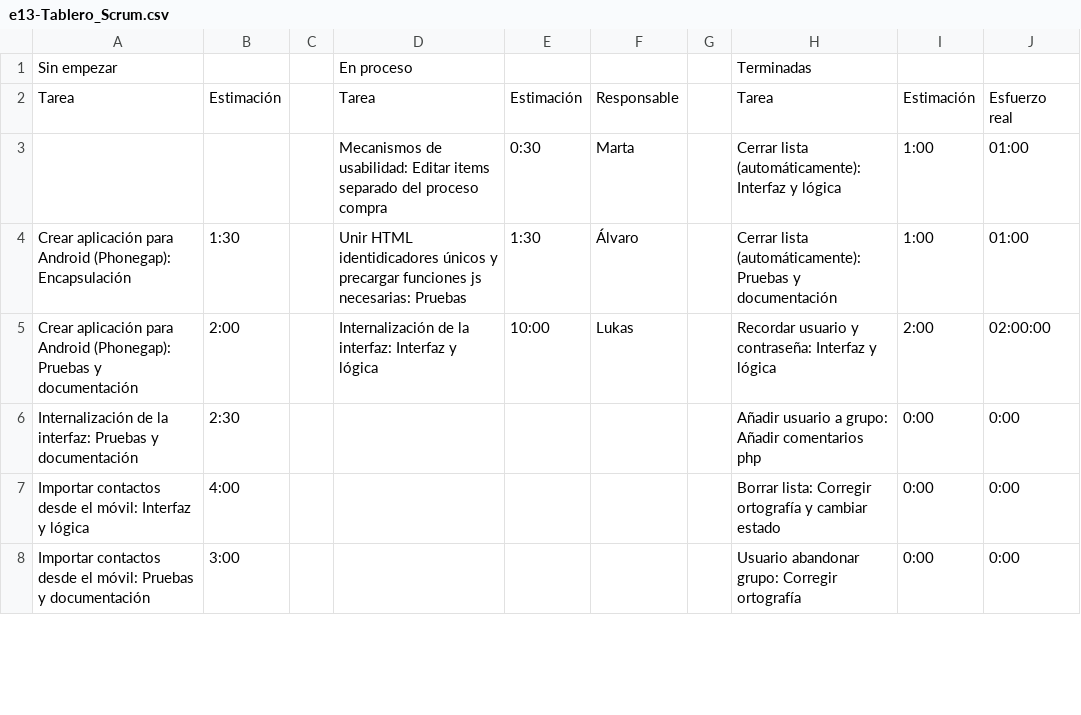
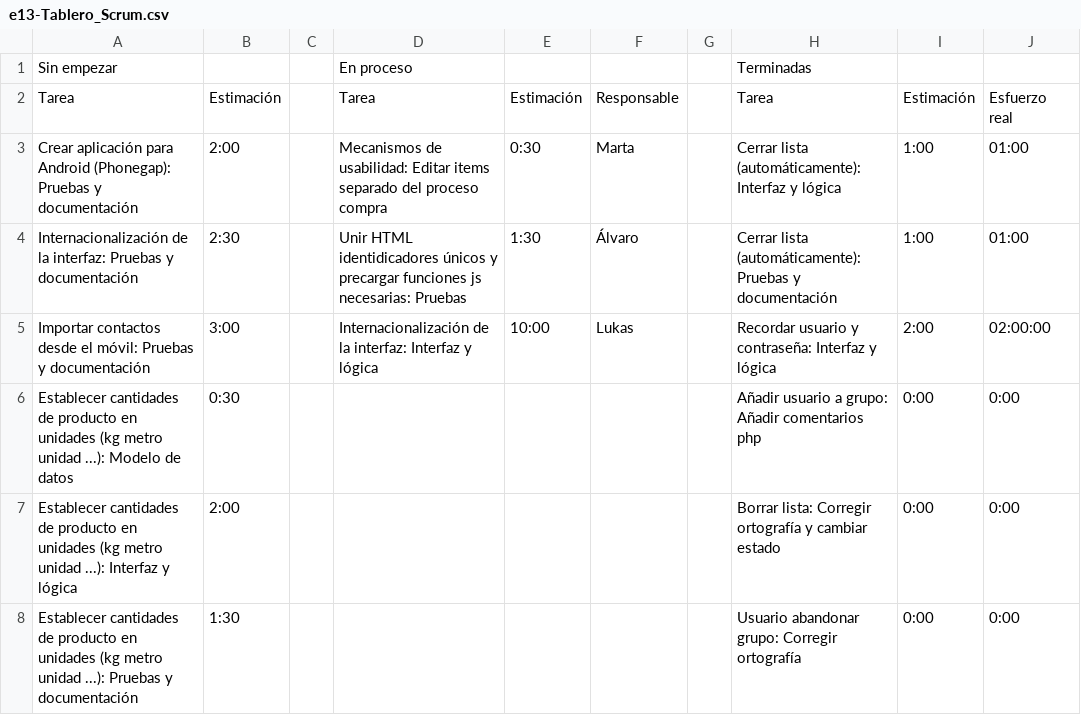
Before and after one commit to sharedslist/sharedslist, a CSV file: 1_gestión/proceso/e13-Tablero_Scrum.csv, drawn as a sheet; only a part is shown; the diff covers the shown part only; the diff names each change by its address in the sheet, - before the commit and + after, or states it on an @@ line.

Commit message:
Actualización del tablero scrum

```diff
--- a/1_gestión/proceso/e13-Tablero_Scrum.csv
+++ b/1_gestión/proceso/e13-Tablero_Scrum.csv
-A3: (empty)
+A3: Crear aplicación para Android (Phonegap): Pruebas y documentación
-B3: (empty)
+B3: 2:00
-A4: Crear aplicación para Android (Phonegap): Encapsulación
+A4: Internacionalización de la interfaz: Pruebas y documentación
-B4: 1:30
+B4: 2:30
-A5: Crear aplicación para Android (Phonegap): Pruebas y…
+A5: Importar contactos desde el móvil: Pruebas y…
-B5: 2:00
+B5: 3:00
-D5: Internalización de la…
+D5: Internacionalización de la…
-A6: Internalización de la interfaz: Pruebas y documentación
+A6: Establecer cantidades de producto en unidades (kg metro unidad ...): Modelo de datos
-B6: 2:30
+B6: 0:30
-A7: Importar contactos desde el móvil: Interfaz y…
+A7: Establecer cantidades de producto en unidades (kg metro unidad ...): Interfaz y…
-B7: 4:00
+B7: 2:00
-A8: Importar contactos desde el móvil: Pruebas y…
+A8: Establecer cantidades de producto en unidades (kg metro unidad ...): Pruebas y…
-B8: 3:00
+B8: 1:30
```
Also changed, not shown: 5 added rows and 12 edited cells elsewhere in this file.
